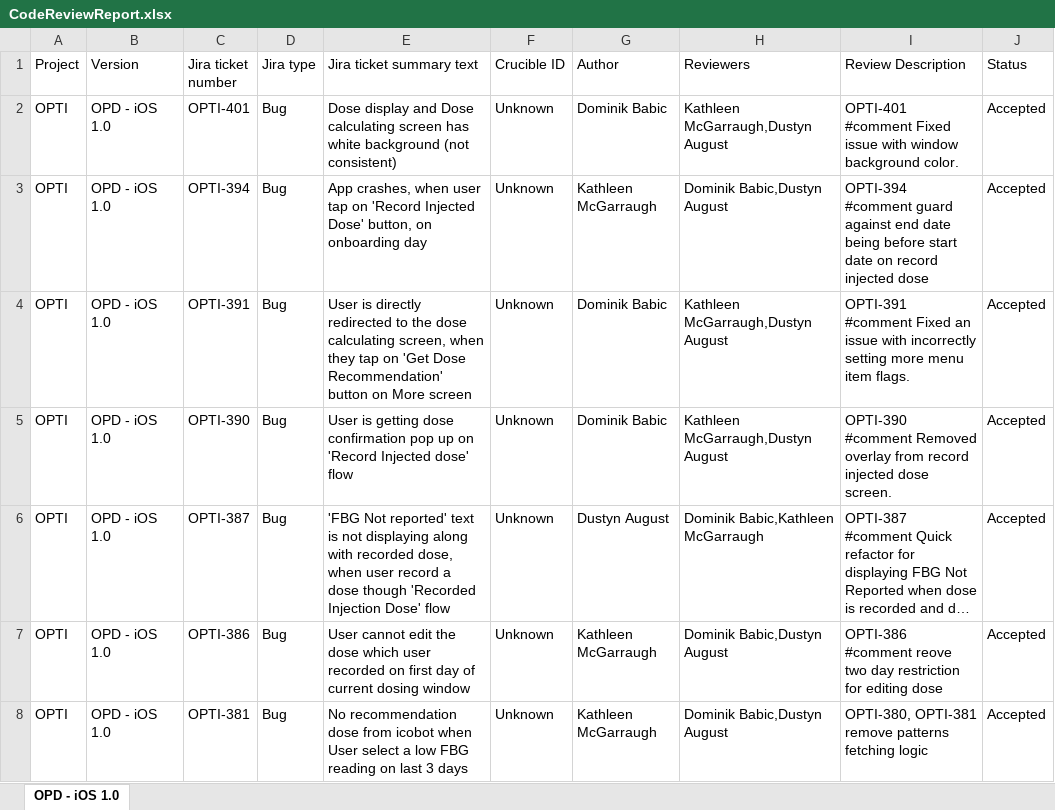
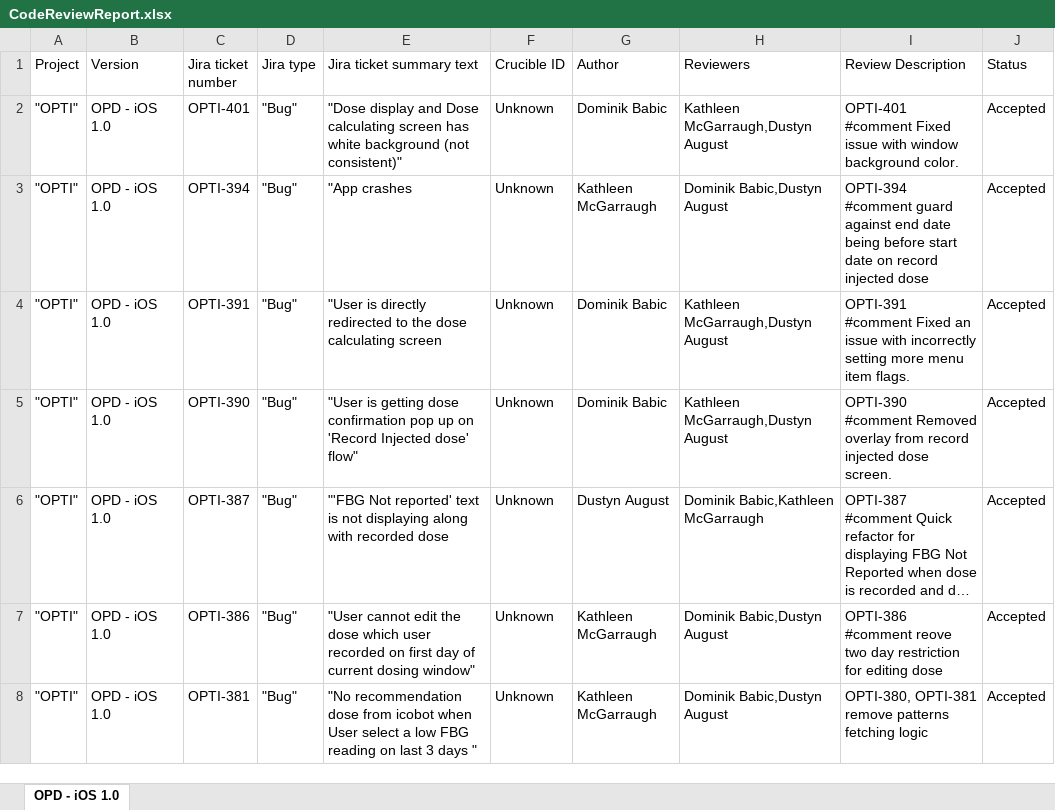
Before and after one commit to ashesh1105/java-projects, an Excel workbook: SpringDataR2DBC/src/main/resources/code_review_reports/CodeReviewReport.xlsx, sheet OPD - iOS 1.0, drawn as a sheet; only a part is shown; long unchanged cells end in …; values as stored, in another font and other column widths than the file's, no borders; the diff covers the shown part only; the diff names each change by its address in the sheet, - before the commit and + after, or states it on an @@ line.

Commit message:
Added method to read csv file directly and use it to generate excel excel based report.

```diff
--- a/SpringDataR2DBC/src/main/resources/code_review_reports/CodeReviewReport.xlsx (sheet OPD - iOS 1.0)
+++ b/SpringDataR2DBC/src/main/resources/code_review_reports/CodeReviewReport.xlsx (sheet OPD - iOS 1.0)
-A2:A8 (Project): OPTI
+A2:A8 (Project): "OPTI"
-D2:D8 (Jira type): Bug
+D2:D8 (Jira type): "Bug"
-E2 (Jira ticket summary text): Dose display and Dose calculating screen has white background (not consistent)
+E2 (Jira ticket summary text): "Dose display and Dose calculating screen has white background (not consistent)"
-E3 (Jira ticket summary text): App crashes, when user tap on 'Record Injected Dose' button, on onboarding day
+E3 (Jira ticket summary text): "App crashes
-E4 (Jira ticket summary text): User is directly redirected to the dose calculating screen, when they tap on 'Get Dose Recommendation' button on More screen
+E4 (Jira ticket summary text): "User is directly redirected to the dose calculating screen
-E5 (Jira ticket summary text): User is getting dose confirmation pop up on 'Record Injected dose' flow
+E5 (Jira ticket summary text): "User is getting dose confirmation pop up on 'Record Injected dose' flow"
-E6 (Jira ticket summary text): 'FBG Not reported' text is not displaying along with recorded dose, when user record a dose though 'Recorded Injection Dose' flow
+E6 (Jira ticket summary text): "'FBG Not reported' text is not displaying along with recorded dose
-E7 (Jira ticket summary text): User cannot edit the dose which user recorded on first day of current dosing window
+E7 (Jira ticket summary text): "User cannot edit the dose which user recorded on first day of current dosing window"
-E8 (Jira ticket summary text): No recommendation dose from icobot when User select a low FBG reading on last 3 days
+E8 (Jira ticket summary text): "No recommendation dose from icobot when User select a low FBG reading on last 3 days "
```
Also changed, not shown: 1683 edited cells elsewhere in this sheet, 5 other files.
